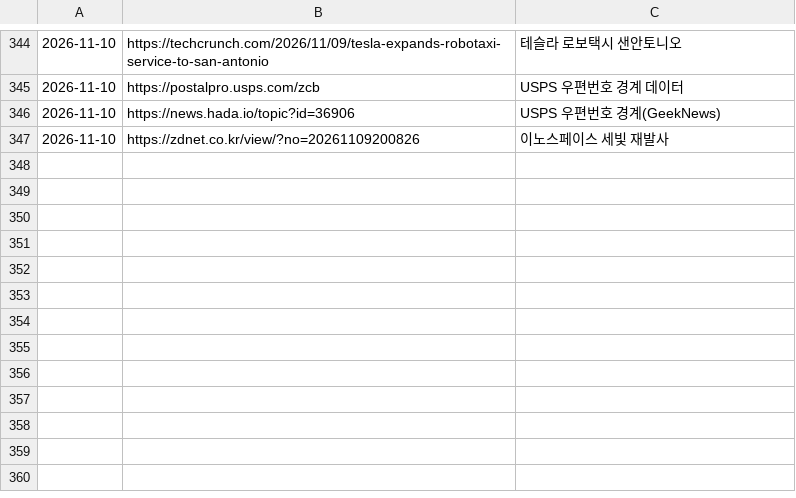
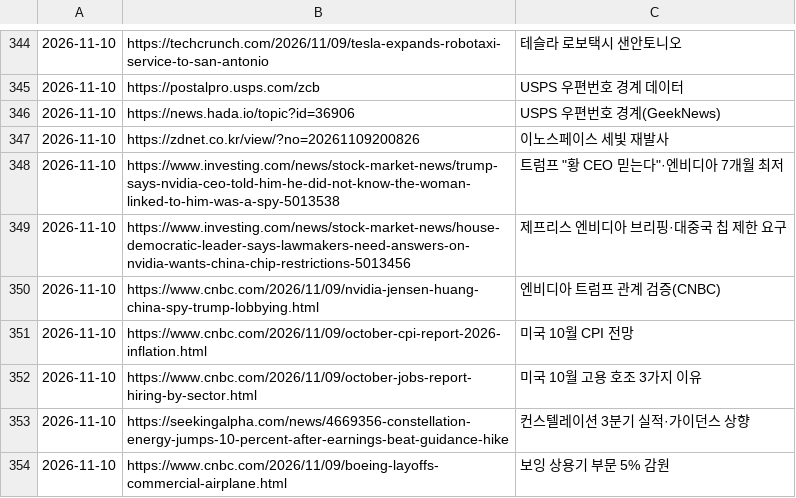
Before and after one commit to Jaesung-kim/it-news, a TSV file: data/seen.tsv, drawn as a sheet; only a part is shown, gaps mark what is left out.

Commit message:
news(stock-global): 2026-11-10 오전 07:30

```diff
--- a/data/seen.tsv
+++ b/data/seen.tsv
@@ -347 +347,8 @@
 2026-11-10	https://zdnet.co.kr/view/?no=20261109200826	이노스페이스 세빛 재발사
+2026-11-10	https://www.investing.com/news/stock-market-news/trump-says-nvidia-ceo-told-him-he-did-not-know-the-woman-linked-to-him-was-a-spy-5013538	트럼프 "황 CEO 믿는다"·엔비디아 7개월 최저
+2026-11-10	https://www.investing.com/news/stock-market-news/house-democratic-leader-says-lawmakers-need-answers-on-nvidia-wants-china-chip-restrictions-5013456	제프리스 엔비디아 브리핑·대중국 칩 제한 요구
+2026-11-10	https://www.cnbc.com/2026/11/09/nvidia-jensen-huang-china-spy-trump-lobbying.html	엔비디아 트럼프 관계 검증(CNBC)
+2026-11-10	https://www.cnbc.com/2026/11/09/october-cpi-report-2026-inflation.html	미국 10월 CPI 전망
+2026-11-10	https://www.cnbc.com/2026/11/09/october-jobs-report-hiring-by-sector.html	미국 10월 고용 호조 3가지 이유
+2026-11-10	https://seekingalpha.com/news/4669356-constellation-energy-jumps-10-percent-after-earnings-beat-guidance-hike	컨스텔레이션 3분기 실적·가이던스 상향
+2026-11-10	https://www.cnbc.com/2026/11/09/boeing-layoffs-commercial-airplane.html	보잉 상용기 부문 5% 감원
```
Also changed, not shown: 7 other files.
